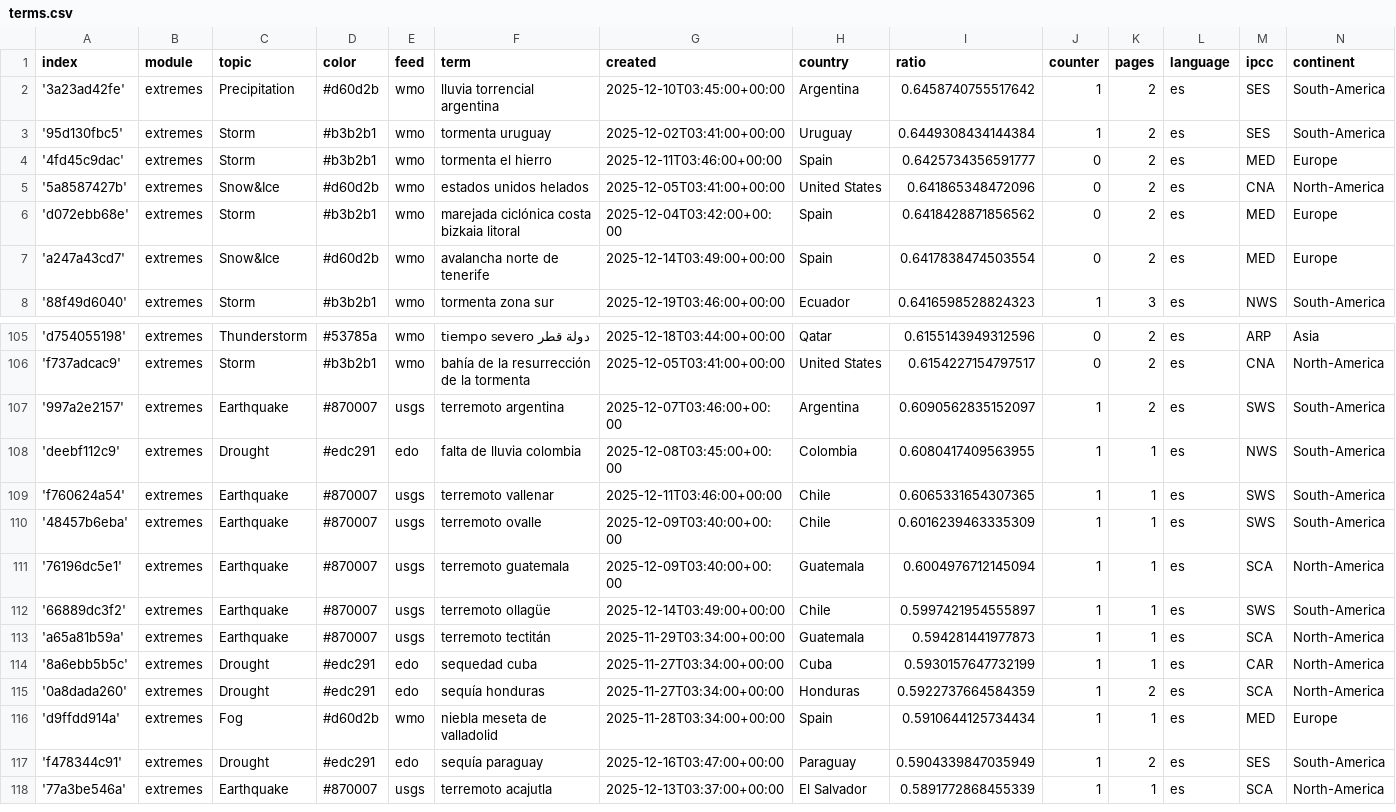
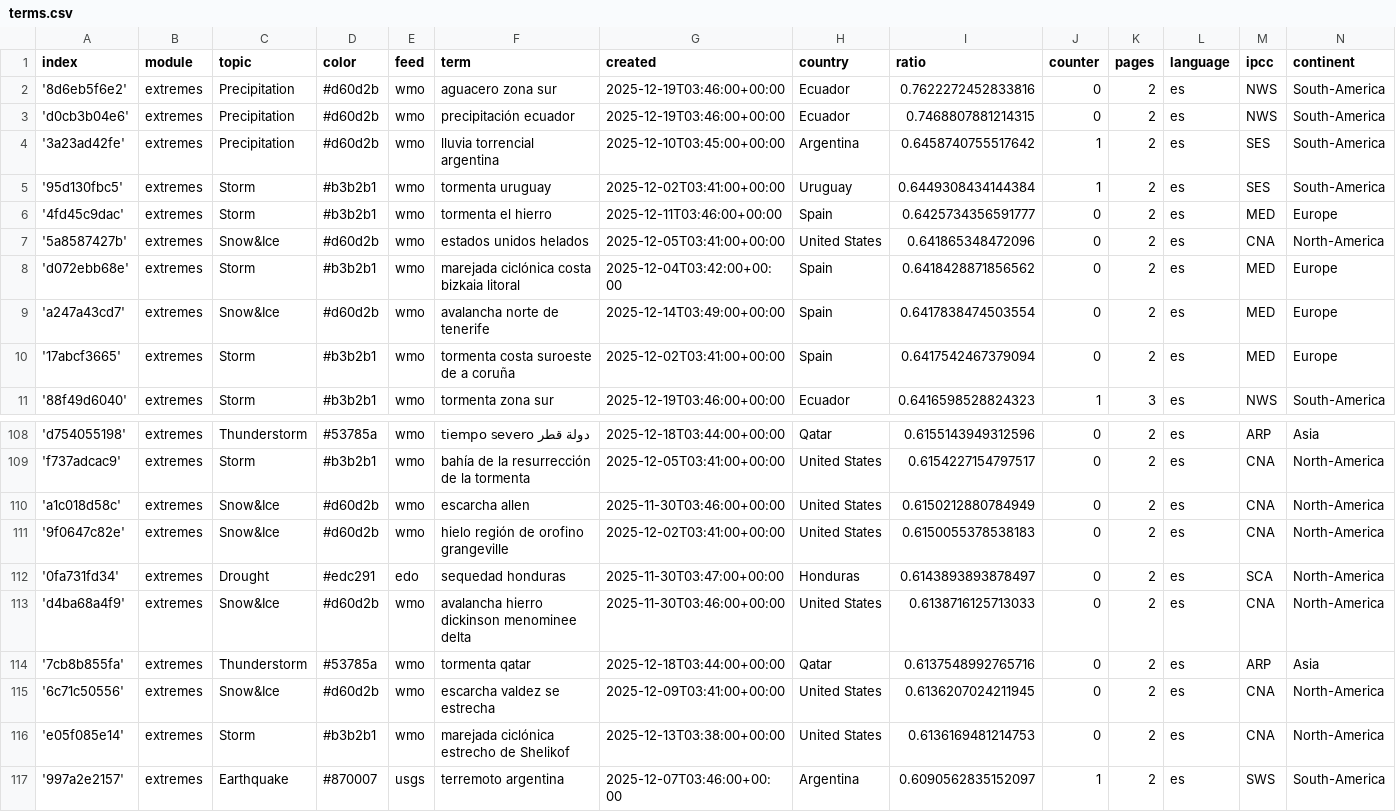
Before and after one commit to jannikdo28-news/spanishExtremes, a CSV file: terms.csv, drawn as a sheet; only a part is shown, gaps mark what is left out; the shorter side is filled out with more unchanged rows; the diff names each change by its address in the sheet, - before the commit and + after, or states it on an @@ line.

Commit message:
Commit from GitHub Actions (import:0.0)

```diff
--- a/terms.csv
+++ b/terms.csv
+row 2: '8d6eb5f6e2' | extremes | Precipitation | #d60d2b | wmo | aguacero zona sur | 2025-12-19T03:46:00+00:00 | Ecuador | 0.7622272452833816 | 0 | 2 | es | NWS | South-America
+row 3: 'd0cb3b04e6' | extremes | Precipitation | #d60d2b | wmo | precipitación ecuador | 2025-12-19T03:46:00+00:00 | Ecuador | 0.7468807881214315 | 0 | 2 | es | NWS | South-America
+row 10: '17abcf3665' | extremes | Storm | #b3b2b1 | wmo | tormenta costa suroeste de a coruña | 2025-12-02T03:41:00+00:00 | Spain | 0.6417542467379094 | 0 | 2 | es | MED | Europe
+row 110: 'a1c018d58c' | extremes | Snow&Ice | #d60d2b | wmo | escarcha allen | 2025-11-30T03:46:00+00:00 | United States | 0.6150212880784949 | 0 | 2 | es | CNA | North-America
+row 111: '9f0647c82e' | extremes | Snow&Ice | #d60d2b | wmo | hielo región de orofino grangeville | 2025-12-02T03:41:00+00:00 | United States | 0.6150055378538183 | 0 | 2 | es | CNA | North-America
+row 112: '0fa731fd34' | extremes | Drought | #edc291 | edo | sequedad honduras | 2025-11-30T03:47:00+00:00 | Honduras | 0.6143893893878497 | 0 | 2 | es | SCA | North-America
+row 113: 'd4ba68a4f9' | extremes | Snow&Ice | #d60d2b | wmo | avalancha hierro dickinson menominee delta | 2025-11-30T03:46:00+00:00 | United States | 0.6138716125713033 | 0 | 2 | es | CNA | North-America
+row 114: '7cb8b855fa' | extremes | Thunderstorm | #53785a | wmo | tormenta qatar | 2025-12-18T03:44:00+00:00 | Qatar | 0.6137548992765716 | 0 | 2 | es | ARP | Asia
+row 115: '6c71c50556' | extremes | Snow&Ice | #d60d2b | wmo | escarcha valdez se estrecha | 2025-12-09T03:41:00+00:00 | United States | 0.6136207024211945 | 0 | 2 | es | CNA | North-America
+row 116: 'e05f085e14' | extremes | Storm | #b3b2b1 | wmo | marejada ciclónica estrecho de Shelikof | 2025-12-13T03:38:00+00:00 | United States | 0.6136169481214753 | 0 | 2 | es | CNA | North-America
```
